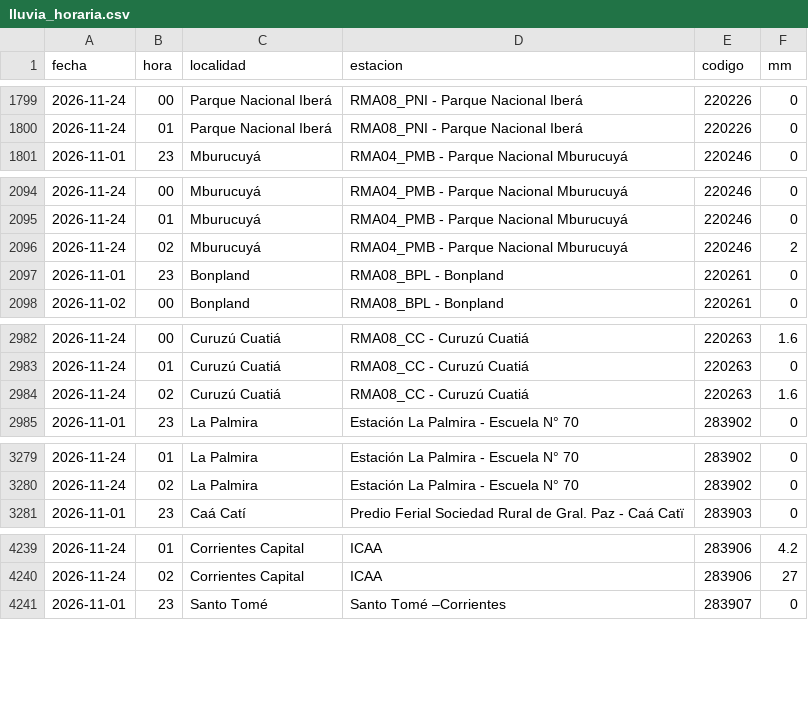
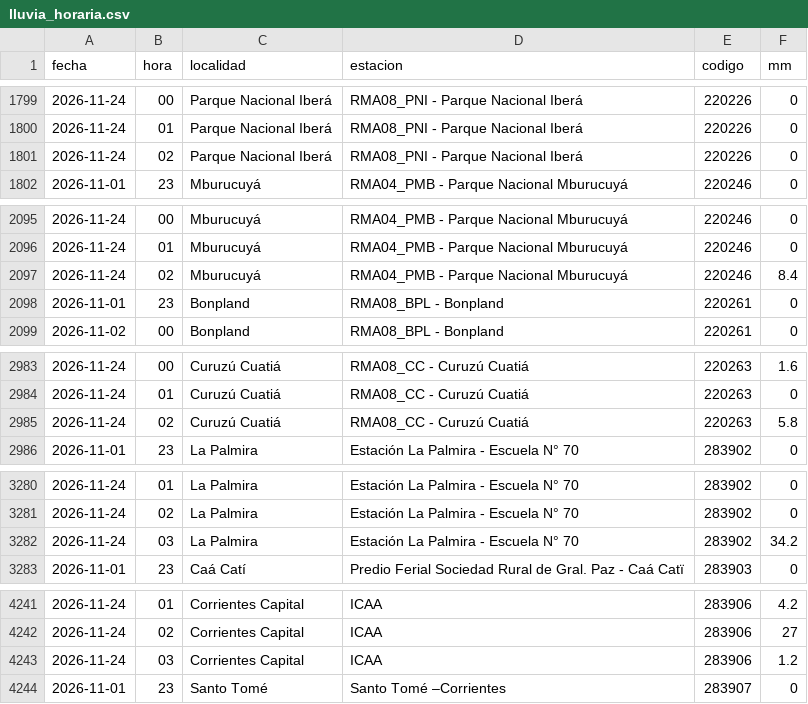
Before and after one commit to tablerocorrientes/tablerocorrientes.github.io, a CSV file: data/registro/lluvia_horaria.csv, drawn as a sheet; only a part is shown, gaps mark what is left out.

Commit message:
Ciclo continuo (intensivo): lluvia, satélite, pronóstico, fuentes y ríos, 24/11/2026 04:03 h

```diff
--- a/data/registro/lluvia_horaria.csv
+++ b/data/registro/lluvia_horaria.csv
@@ -1800,2 +1800,3 @@ fecha,hora,localidad,estacion,codigo,mm
 2026-11-24,01,Parque Nacional Iberá,RMA08_PNI - Parque Nacional Iberá,220226,0
+2026-11-24,02,Parque Nacional Iberá,RMA08_PNI - Parque Nacional Iberá,220226,0
 2026-11-01,23,Mburucuyá,RMA04_PMB - Parque Nacional Mburucuyá,220246,0
@@ -2095,3 +2096,3 @@ fecha,hora,localidad,estacion,codigo,mm
 2026-11-24,01,Mburucuyá,RMA04_PMB - Parque Nacional Mburucuyá,220246,0
-2026-11-24,02,Mburucuyá,RMA04_PMB - Parque Nacional Mburucuyá,220246,2
+2026-11-24,02,Mburucuyá,RMA04_PMB - Parque Nacional Mburucuyá,220246,8.4
 2026-11-01,23,Bonpland,RMA08_BPL - Bonpland,220261,0
@@ -2983,3 +2984,3 @@ fecha,hora,localidad,estacion,codigo,mm
 2026-11-24,01,Curuzú Cuatiá,RMA08_CC - Curuzú Cuatiá,220263,0
-2026-11-24,02,Curuzú Cuatiá,RMA08_CC - Curuzú Cuatiá,220263,1.6
+2026-11-24,02,Curuzú Cuatiá,RMA08_CC - Curuzú Cuatiá,220263,5.8
 2026-11-01,23,La Palmira,Estación La Palmira - Escuela N° 70,283902,0
@@ -3280,2 +3281,3 @@ fecha,hora,localidad,estacion,codigo,mm
 2026-11-24,02,La Palmira,Estación La Palmira - Escuela N° 70,283902,0
+2026-11-24,03,La Palmira,Estación La Palmira - Escuela N° 70,283902,34.2
 2026-11-01,23,Caá Catí,Predio Ferial Sociedad Rural de Gral. Paz - Caá Catï,283903,0
@@ -4240,2 +4242,3 @@ fecha,hora,localidad,estacion,codigo,mm
 2026-11-24,02,Corrientes Capital,ICAA,283906,27
+2026-11-24,03,Corrientes Capital,ICAA,283906,1.2
 2026-11-01,23,Santo Tomé,Santo Tomé –Corrientes,283907,0
```
Also changed, not shown: data/registro/resumen_diario_lluvia.csv, 7 other files.
